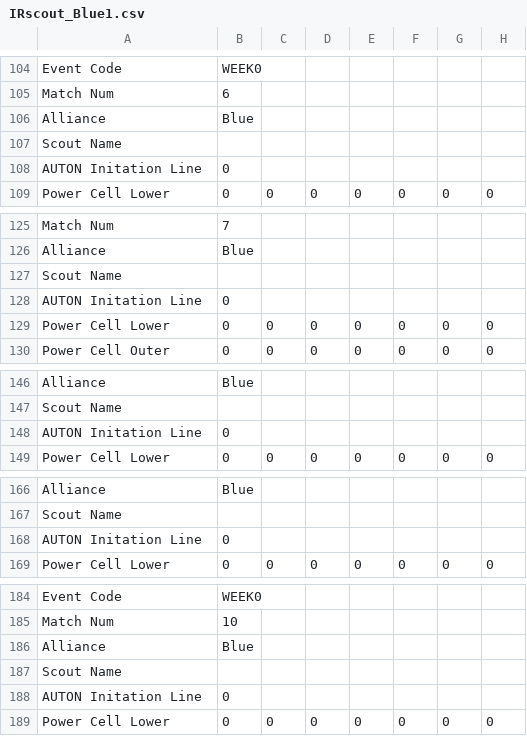
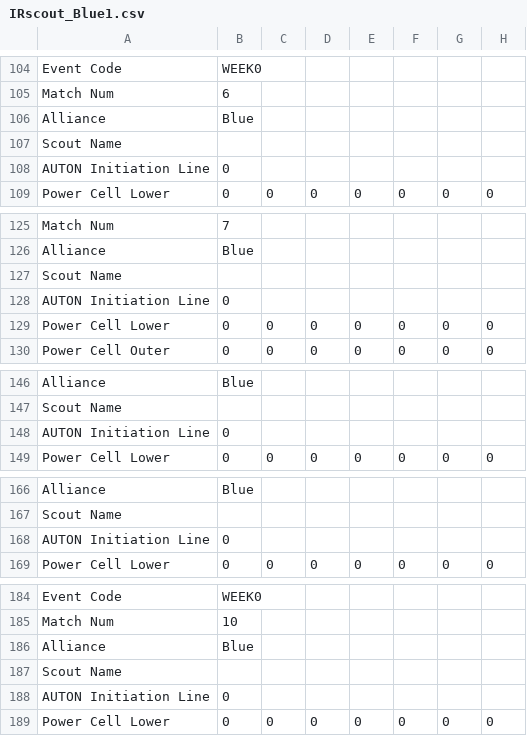
Before and after one commit to Daviad0/lightscoutlite, a CSV file: EmptyFolder/Before/IRScout/IRscout_Blue1.csv, drawn as a sheet; only a part is shown, gaps mark what is left out; the diff covers the shown part only; the diff names each change by its address in the sheet, - before the commit and + after, or states it on an @@ line.

```diff
--- a/EmptyFolder/Before/IRScout/IRscout_Blue1.csv
+++ b/EmptyFolder/Before/IRScout/IRscout_Blue1.csv
-A108: AUTON Initation Line
+A108: AUTON Initiation Line
-A128: AUTON Initation Line
+A128: AUTON Initiation Line
-A148: AUTON Initation Line
+A148: AUTON Initiation Line
-A168: AUTON Initation Line
+A168: AUTON Initiation Line
-A188: AUTON Initation Line
+A188: AUTON Initiation Line
```
Also changed, not shown: 1 added row, 1 removed row and 11 edited cells elsewhere in this file, 15 other files.
